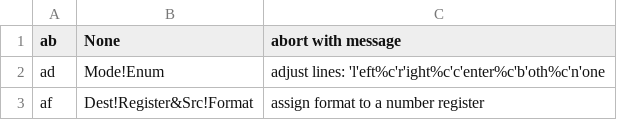
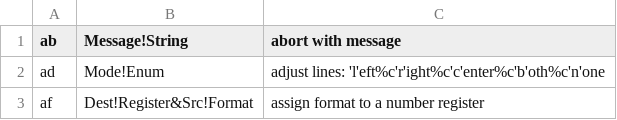
Before and after one commit to Chubek/roff-dossier, a CSV file: roff-requests.csv, drawn as a sheet; only a part is shown.

Commit message:
Fixed: Data filed

```diff
--- a/roff-requests.csv
+++ b/roff-requests.csv
@@ -1,2 +1,2 @@
-ab,None,abort with message,
+ab,Message!String,abort with message,
 ad,Mode!Enum,adjust lines: 'l'eft%c'r'ight%c'c'enter%c'b'oth%c'n'one,
```
